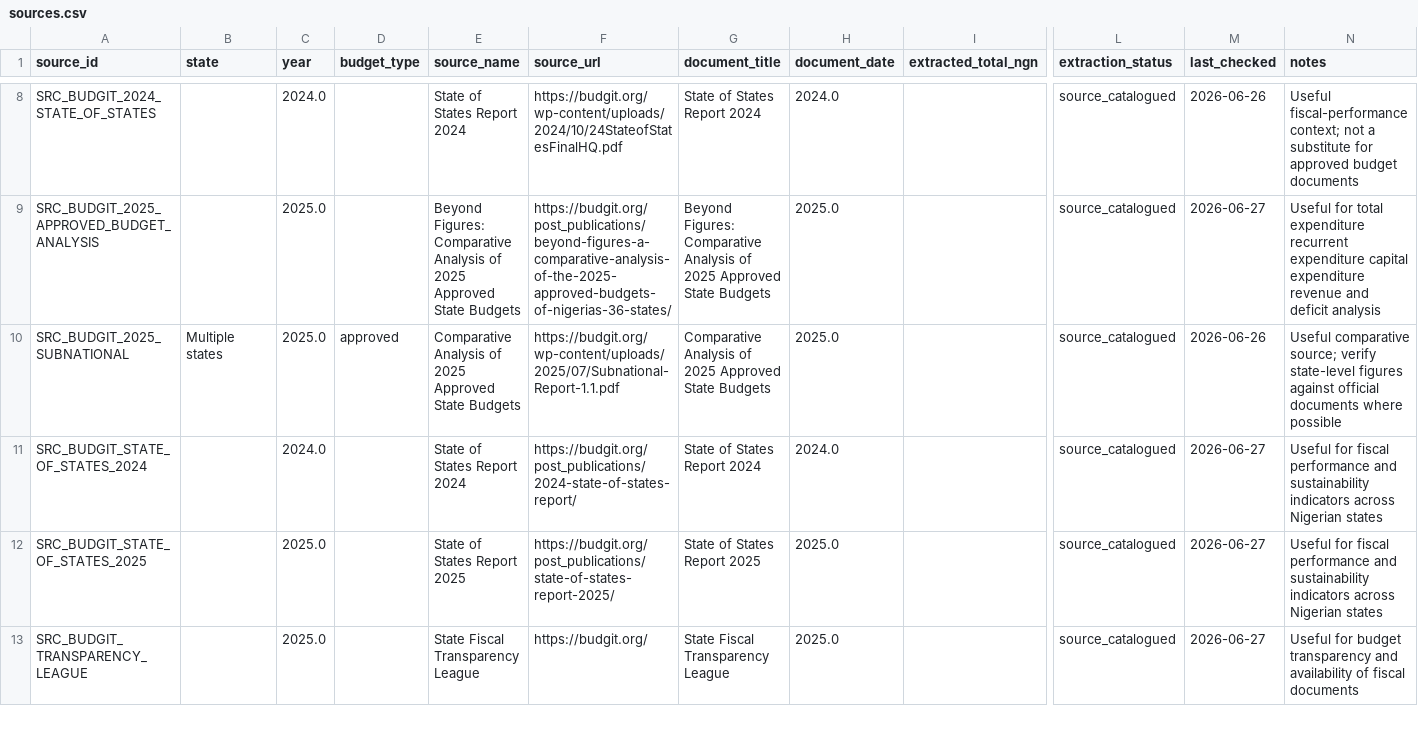
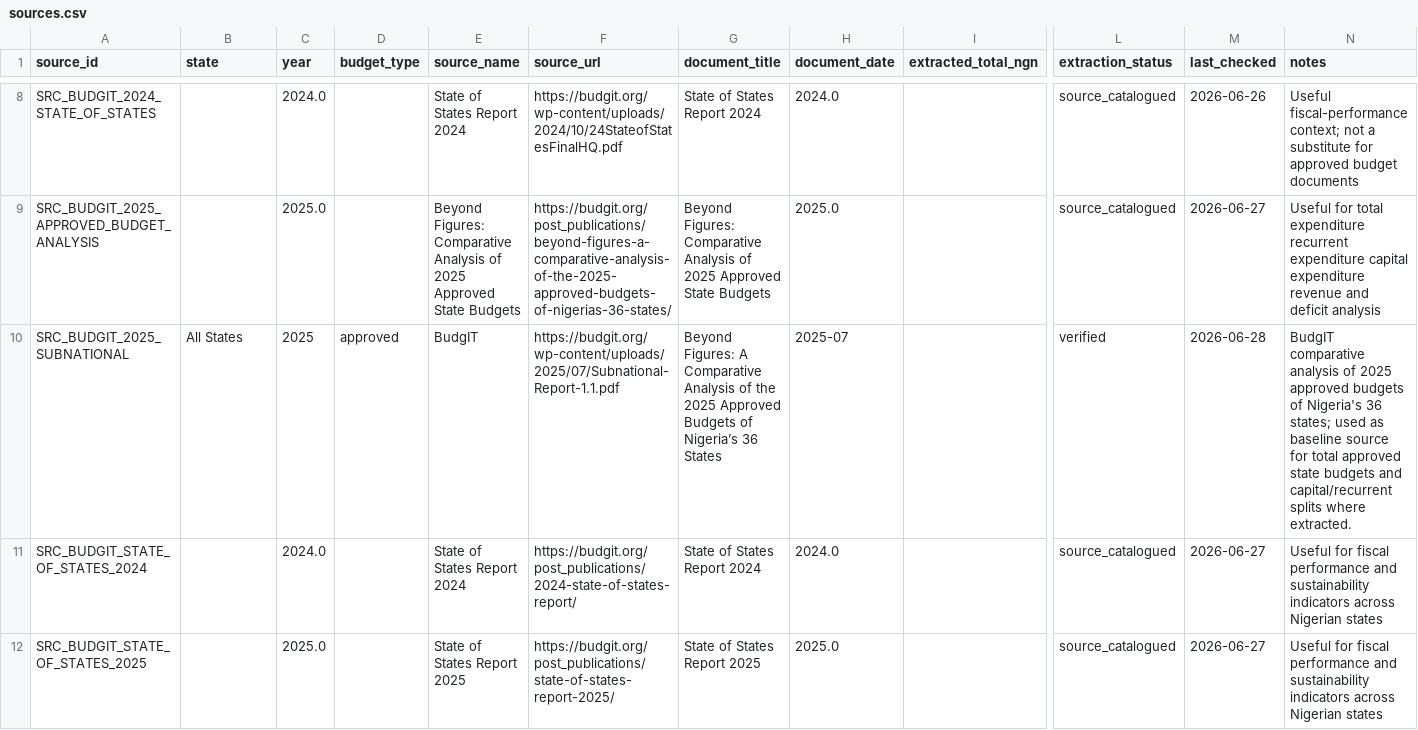
Before and after one commit to osariel/nigeria-development-simulator, a CSV file: data/sources.csv, drawn as a sheet; only a part is shown, gaps mark what is left out; the shorter side is filled out with more unchanged rows; the diff names each change by its address in the sheet, - before the commit and + after, or states it on an @@ line.

```diff
--- a/data/sources.csv
+++ b/data/sources.csv
-B10 (state): Multiple states
+B10 (state): All States
-C10 (year): 2025.0
+C10 (year): 2025
-E10 (source_name): Comparative Analysis of 2025 Approved State Budgets
+E10 (source_name): BudgIT
-G10 (document_title): Comparative Analysis of 2025 Approved State Budgets
+G10 (document_title): Beyond Figures: A Comparative Analysis of the 2025 Approved Budgets of Nigeria’s 36 States
-H10 (document_date): 2025.0
+H10 (document_date): 2025-07
-L10 (extraction_status): source_catalogued
+L10 (extraction_status): verified
-M10 (last_checked): 2026-06-26
+M10 (last_checked): 2026-06-28
-N10 (notes): Useful comparative source; verify state-level figures against official documents where possible
+N10 (notes): BudgIT comparative analysis of 2025 approved budgets of Nigeria's 36 states; used as baseline source for total approved state budgets and capital/recurrent splits where extracted.
```
Also changed, not shown: data/state_budgets.csv.
